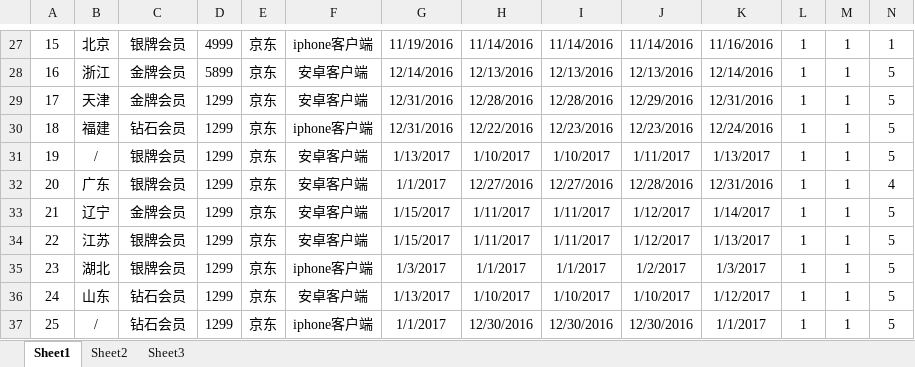
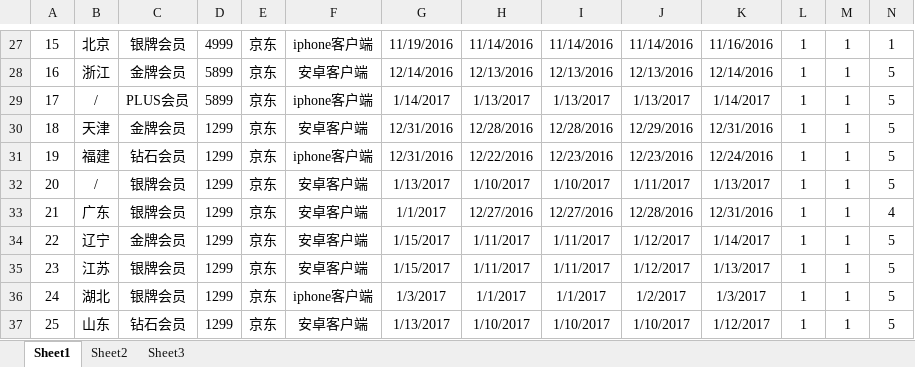
Before and after one commit to MarginC/user_data_for_haier, an Excel workbook: user_data_for_haier.xlsx, sheet Sheet1, drawn as a sheet; only a part is shown, gaps mark what is left out; the shorter side is filled out with more unchanged rows; values as stored, in another font and other column widths than the file's, no borders; addresses are those after the commit; rows hold the shown columns only; the diff names each change by its address in the sheet, - before the commit and + after, or states it on an @@ line.

```diff
--- a/user_data_for_haier.xlsx (sheet Sheet1)
+++ b/user_data_for_haier.xlsx (sheet Sheet1)
+row 29: 17 | / | PLUS会员 | 5899 | 京东 | iphone客户端 | 1/14/2017 | 1/13/2017 | 1/13/2017 | 1/13/2017 | 1/14/2017 | 1 | 1 | 5
@@ column A renumbered between rows 30 and 62 @@
```
Also changed, not shown: 1 other file.
